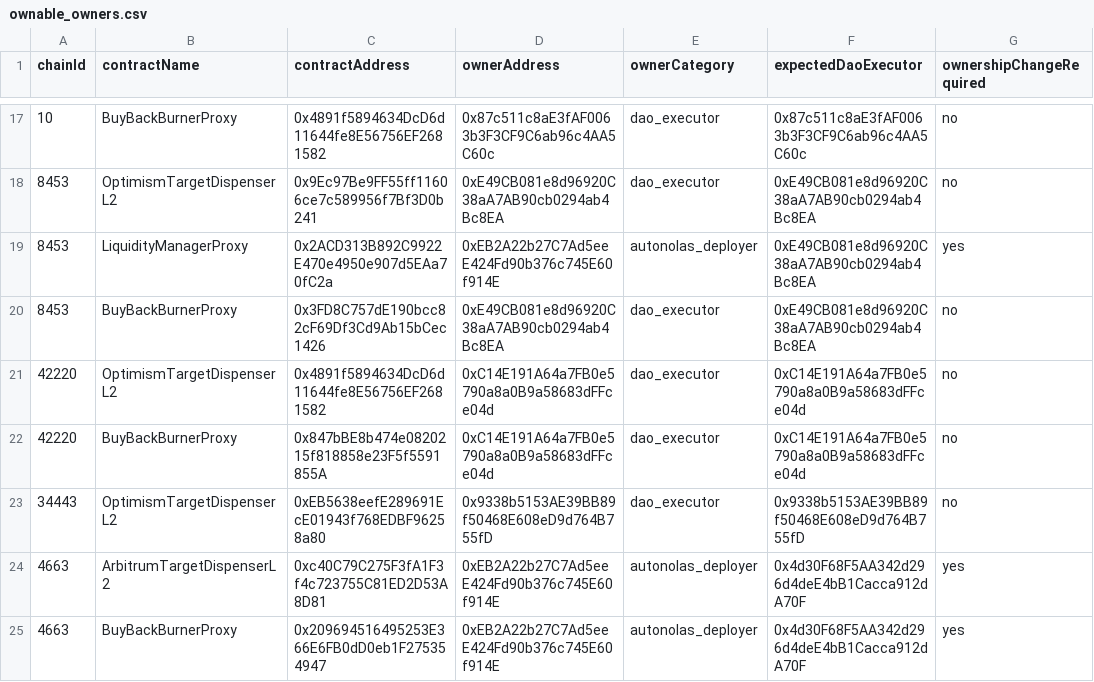
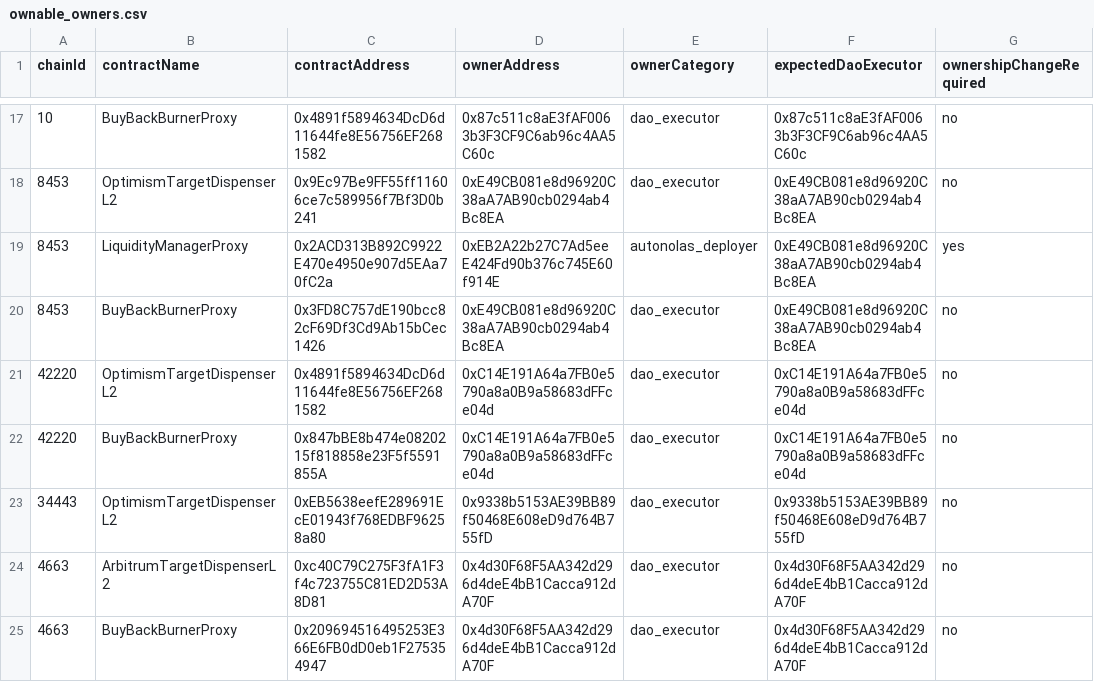
Before and after one commit to valory-xyz/autonolas-tokenomics, a CSV file: scripts/audit_chains/ownable_owners.csv, drawn as a sheet; only a part is shown, gaps mark what is left out; the diff names each change by its address in the sheet, - before the commit and + after, or states it on an @@ line.

```diff
--- a/scripts/audit_chains/ownable_owners.csv
+++ b/scripts/audit_chains/ownable_owners.csv
-D24:D25 (ownerAddress): 0xEB2A22b27C7Ad5eeE424Fd90b376c745E60f914E
+D24:D25 (ownerAddress): 0x4d30F68F5AA342d296d4deE4bB1Cacca912dA70F
-E24:E25 (ownerCategory): autonolas_deployer
+E24:E25 (ownerCategory): dao_executor
-G24:G25 (ownershipChangeRequired): yes
+G24:G25 (ownershipChangeRequired): no
```
